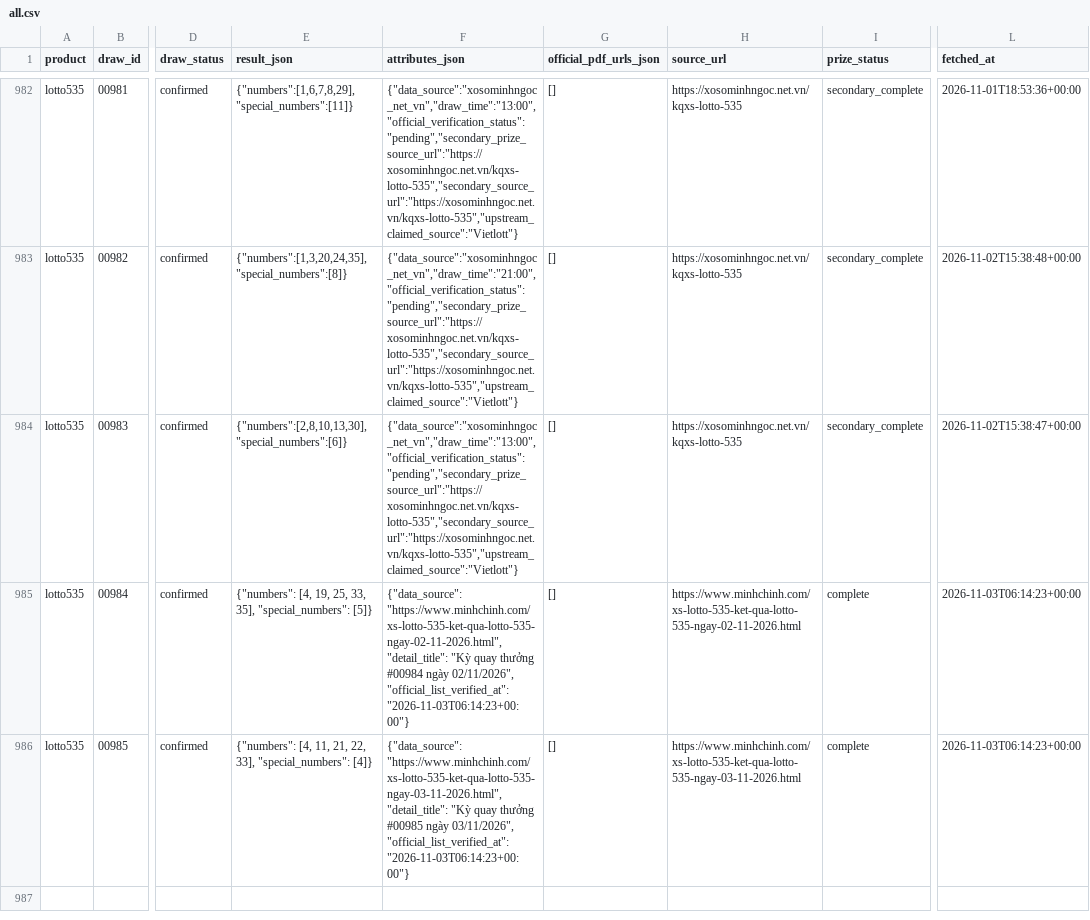
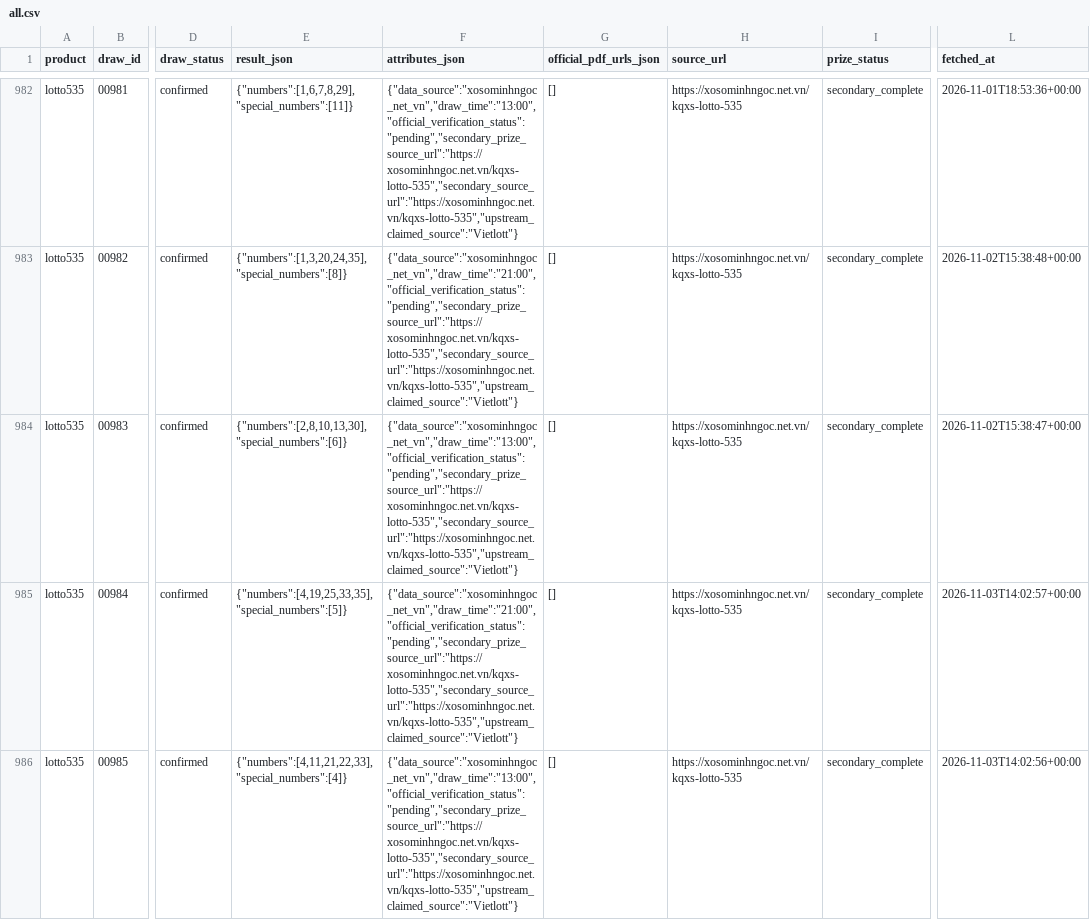
Before and after one commit to thuantn005/lotto-scan, a CSV file: data/all.csv, drawn as a sheet; only a part is shown, gaps mark what is left out; the diff covers the shown part only; the diff names each change by its address in the sheet, - before the commit and + after, or states it on an @@ line.

```diff
--- a/data/all.csv
+++ b/data/all.csv
-E985 (result_json): {"numbers": [4, 19, 25, 33, 35], "special_numbers": [5]}
+E985 (result_json): {"numbers":[4,19,25,33,35],"special_numbers":[5]}
-F985 (attributes_json): {"data_source": "https://www.minhchinh.com/xs-lotto-535-ket-qua-lotto-535-ngay-02-11-2026.html", "detail_title": "Kỳ quay thưởng #00984 ngày 02/11/2026", "official_list_verified_at": "2026-11-03T06:14:23+00:00"}
+F985 (attributes_json): {"data_source":"xosominhngoc_net_vn","draw_time":"21:00","official_verification_status":"pending","secondary_prize_source_url":"https://xosominhngoc.net.vn/kqxs-lotto-535","secondary_source_url":"https://xosominhngoc.net.vn/kqxs-lotto-535","upstream_claimed_source":"Vietlott"}
-H985 (source_url): https://www.minhchinh.com/xs-lotto-535-ket-qua-lotto-535-ngay-02-11-2026.html
+H985 (source_url): https://xosominhngoc.net.vn/kqxs-lotto-535
-I985:I986 (prize_status): complete
+I985:I986 (prize_status): secondary_complete
-L985 (fetched_at): 2026-11-03T06:14:23+00:00
+L985 (fetched_at): 2026-11-03T14:02:57+00:00
-E986 (result_json): {"numbers": [4, 11, 21, 22, 33], "special_numbers": [4]}
+E986 (result_json): {"numbers":[4,11,21,22,33],"special_numbers":[4]}
-F986 (attributes_json): {"data_source": "https://www.minhchinh.com/xs-lotto-535-ket-qua-lotto-535-ngay-03-11-2026.html", "detail_title": "Kỳ quay thưởng #00985 ngày 03/11/2026", "official_list_verified_at": "2026-11-03T06:14:23+00:00"}
+F986 (attributes_json): {"data_source":"xosominhngoc_net_vn","draw_time":"13:00","official_verification_status":"pending","secondary_prize_source_url":"https://xosominhngoc.net.vn/kqxs-lotto-535","secondary_source_url":"https://xosominhngoc.net.vn/kqxs-lotto-535","upstream_claimed_source":"Vietlott"}
-H986 (source_url): https://www.minhchinh.com/xs-lotto-535-ket-qua-lotto-535-ngay-03-11-2026.html
+H986 (source_url): https://xosominhngoc.net.vn/kqxs-lotto-535
-L986 (fetched_at): 2026-11-03T06:14:23+00:00
+L986 (fetched_at): 2026-11-03T14:02:56+00:00
```
Also changed, not shown: 4 added rows elsewhere in this file, 5 other files.
